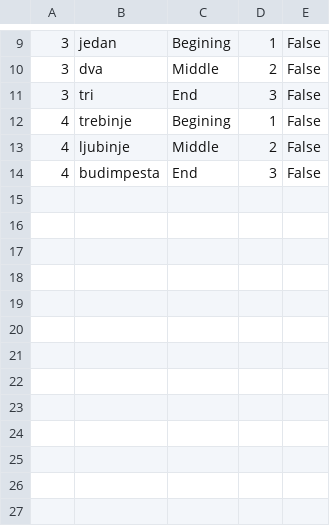
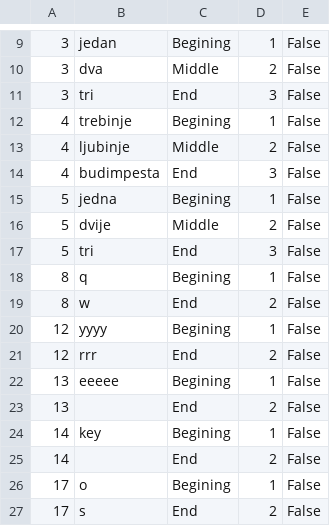
Before and after one commit to marija-djurdjevic/Booking, a CSV file: Resources/Data/key.csv, drawn as a sheet; only a part is shown, gaps mark what is left out.

```diff
--- a/Resources/Data/key.csv
+++ b/Resources/Data/key.csv
@@ -14 +14,14 @@
 4|budimpesta|End|3|False
+5|jedna|Begining|1|False
+5|dvije|Middle|2|False
+5|tri|End|3|False
+8|q|Begining|1|False
+8|w|End|2|False
+12|yyyy|Begining|1|False
+12|rrr|End|2|False
+13|eeeee|Begining|1|False
+13||End|2|False
+14|key|Begining|1|False
+14||End|2|False
+17|o|Begining|1|False
+17|s|End|2|False
```
Also changed, not shown: Resources/Data/livetour.csv, Resources/Data/tours.csv, 1 other file.
